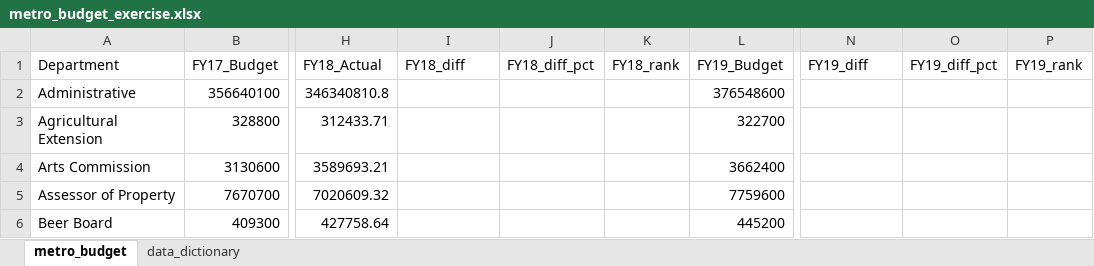
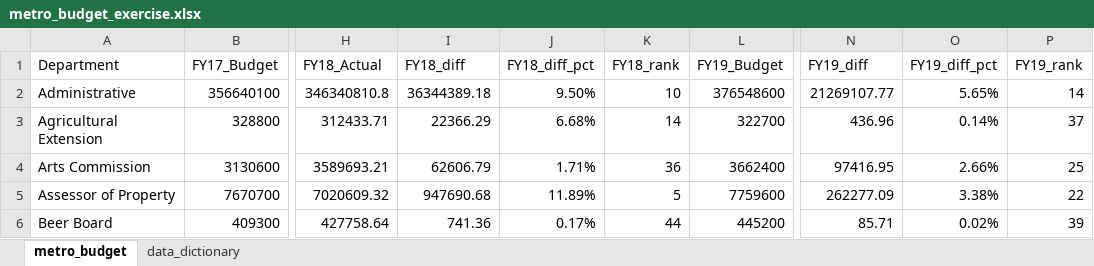
Before and after one commit to Jerspen175/budget_lookups-Jerspen175, an Excel workbook: metro_budget_exercise.xlsx, sheet metro_budget, drawn as a sheet; only a part is shown, gaps mark what is left out; values as stored, in another font and other column widths than the file's, no borders; the diff covers the shown part only; the diff names each change by its address in the sheet, - before the commit and + after, or states it on an @@ line.

Commit message:
Finished Step 3

```diff
--- a/metro_budget_exercise.xlsx (sheet metro_budget)
+++ b/metro_budget_exercise.xlsx (sheet metro_budget)
-I2 (FY18_diff): (empty)
+I2 (FY18_diff): 36344389.18
-J2 (FY18_diff_pct): (empty)
+J2 (FY18_diff_pct): 9.50%
-K2 (FY18_rank): (empty)
+K2 (FY18_rank): 10
-N2 (FY19_diff): (empty)
+N2 (FY19_diff): 21269107.77
-O2 (FY19_diff_pct): (empty)
+O2 (FY19_diff_pct): 5.65%
-P2 (FY19_rank): (empty)
+P2 (FY19_rank): 14
-I3 (FY18_diff): (empty)
+I3 (FY18_diff): 22366.29
-J3 (FY18_diff_pct): (empty)
+J3 (FY18_diff_pct): 6.68%
-K3 (FY18_rank): (empty)
+K3 (FY18_rank): 14
-N3 (FY19_diff): (empty)
+N3 (FY19_diff): 436.96
-O3 (FY19_diff_pct): (empty)
+O3 (FY19_diff_pct): 0.14%
-P3 (FY19_rank): (empty)
+P3 (FY19_rank): 37
-I4 (FY18_diff): (empty)
+I4 (FY18_diff): 62606.79
-J4 (FY18_diff_pct): (empty)
+J4 (FY18_diff_pct): 1.71%
-K4 (FY18_rank): (empty)
+K4 (FY18_rank): 36
-N4 (FY19_diff): (empty)
+N4 (FY19_diff): 97416.95
-O4 (FY19_diff_pct): (empty)
+O4 (FY19_diff_pct): 2.66%
-P4 (FY19_rank): (empty)
+P4 (FY19_rank): 25
-I5 (FY18_diff): (empty)
+I5 (FY18_diff): 947690.68
-J5 (FY18_diff_pct): (empty)
+J5 (FY18_diff_pct): 11.89%
-K5 (FY18_rank): (empty)
+K5 (FY18_rank): 5
-N5 (FY19_diff): (empty)
+N5 (FY19_diff): 262277.09
-O5 (FY19_diff_pct): (empty)
+O5 (FY19_diff_pct): 3.38%
-P5 (FY19_rank): (empty)
+P5 (FY19_rank): 22
-I6 (FY18_diff): (empty)
+I6 (FY18_diff): 741.36
-J6 (FY18_diff_pct): (empty)
+J6 (FY18_diff_pct): 0.17%
-K6 (FY18_rank): (empty)
+K6 (FY18_rank): 44
-N6 (FY19_diff): (empty)
+N6 (FY19_diff): 85.71
-O6 (FY19_diff_pct): (empty)
+O6 (FY19_diff_pct): 0.02%
-P6 (FY19_rank): (empty)
+P6 (FY19_rank): 39
```
Also changed, not shown: 282 edited cells elsewhere in this sheet.
